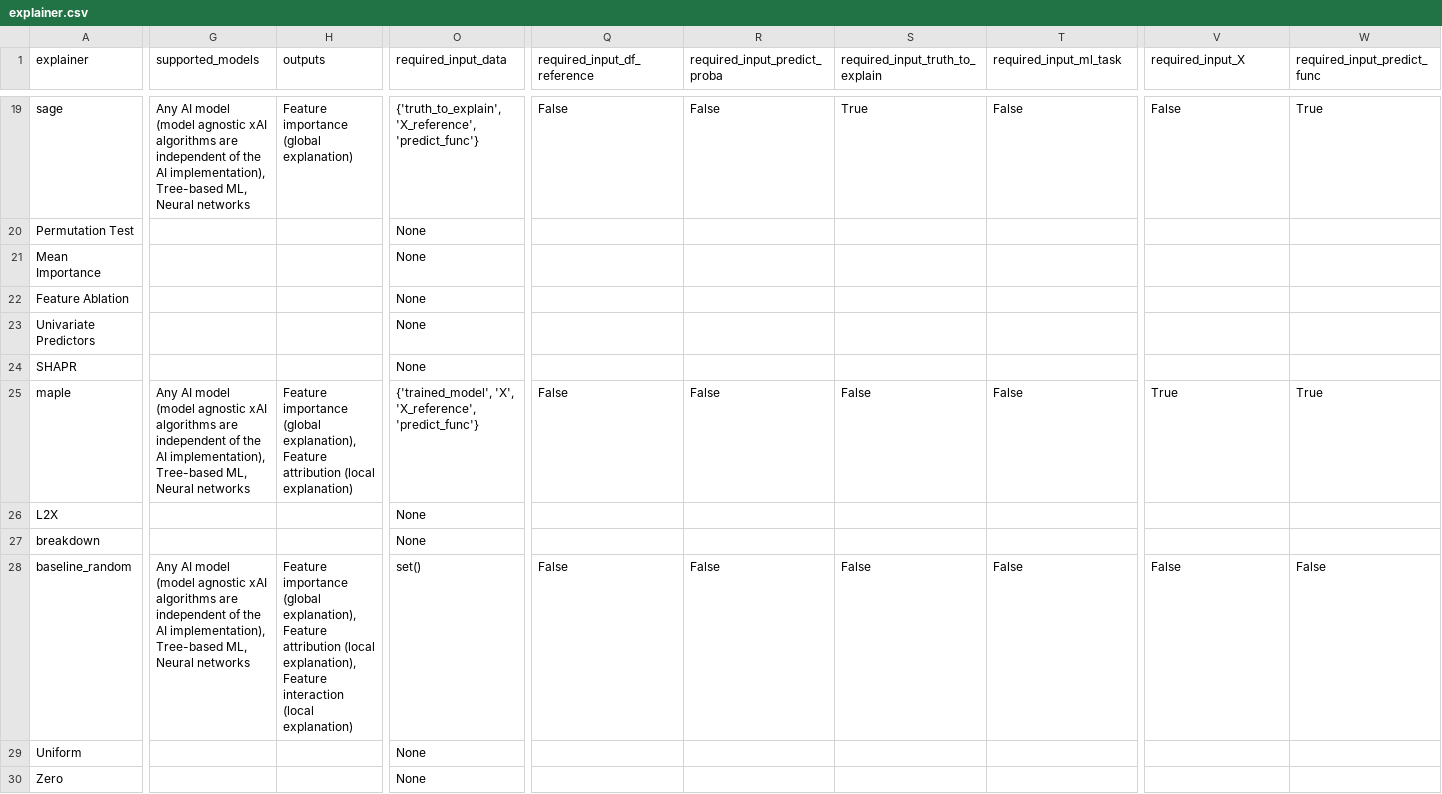
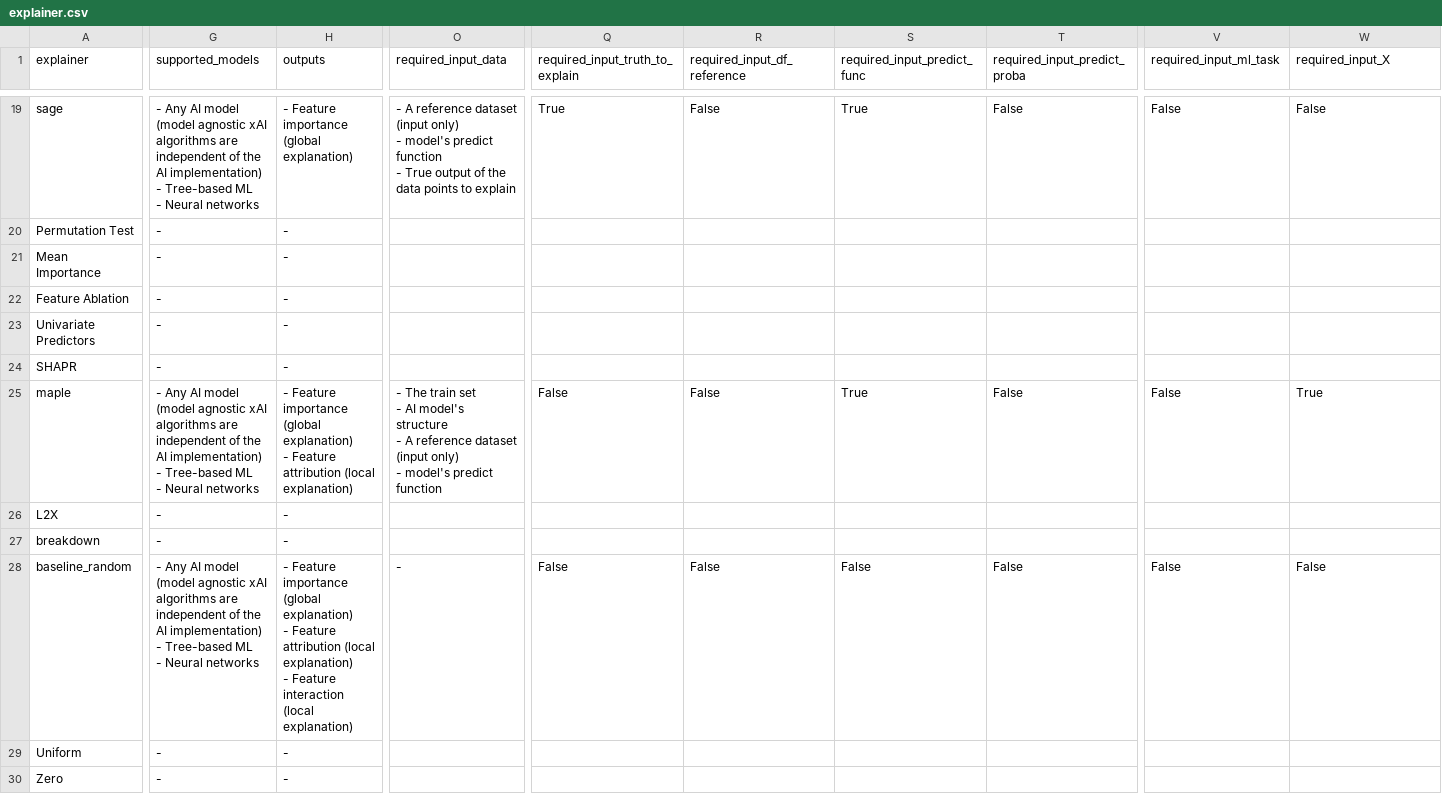
Before and after one commit to Karim-53/Compare-xAI, a CSV file: data/03_experiment_output_aggregated/explainer.csv, drawn as a sheet; only a part is shown, gaps mark what is left out; ↵ is a line break in a cell; the diff covers the shown part only; the diff names each change by its address in the sheet, - before the commit and + after, or states it on an @@ line.

```diff
--- a/data/03_experiment_output_aggregated/explainer.csv
+++ b/data/03_experiment_output_aggregated/explainer.csv
-Q1: required_input_df_reference
+Q1: required_input_truth_to_explain
-R1: required_input_predict_proba
+R1: required_input_df_reference
-S1: required_input_truth_to_explain
+S1: required_input_predict_func
-T1: required_input_ml_task
+T1: required_input_predict_proba
-V1: required_input_X
+V1: required_input_ml_task
-W1: required_input_predict_func
+W1: required_input_X
-G19 (supported_models): Any AI model (model agnostic xAI algorithms are independent of the AI implementation), Tree-based ML, Neural networks
+G19 (supported_models): - Any AI model (model agnostic xAI algorithms are independent of the AI implementation) ↵ - Tree-based ML ↵ - Neural networks
-H19 (outputs): Feature importance (global explanation)
+H19 (outputs): - Feature importance (global explanation)
-O19 (required_input_data): {'truth_to_explain', 'X_reference', 'predict_func'}
+O19 (required_input_data): - A reference dataset (input only) ↵ - model's predict function ↵ - True output of the data points to explain
-Q19 (required_input_truth_to_explain): False
+Q19 (required_input_truth_to_explain): True
-W19 (required_input_X): True
+W19 (required_input_X): False
-G20:G24 (supported_models): (empty)
+G20:G24 (supported_models): -
-H20:H24 (outputs): (empty)
+H20:H24 (outputs): -
-O20:O24 (required_input_data): None
+O20:O24 (required_input_data): (empty)
-G25 (supported_models): Any AI model (model agnostic xAI algorithms are independent of the AI implementation), Tree-based ML, Neural networks
+G25 (supported_models): - Any AI model (model agnostic xAI algorithms are independent of the AI implementation) ↵ - Tree-based ML ↵ - Neural networks
-H25 (outputs): Feature importance (global explanation), Feature attribution…
+H25 (outputs): - Feature importance (global explanation) ↵ - Feature attribution…
-O25 (required_input_data): {'trained_model', 'X', 'X_reference', 'predict_func'}
+O25 (required_input_data): - The train set ↵ - AI model's structure ↵ - A reference dataset (input only) ↵ - model's predict function
-S25 (required_input_predict_func): False
+S25 (required_input_predict_func): True
-V25 (required_input_ml_task): True
+V25 (required_input_ml_task): False
-G26:G27 (supported_models): (empty)
+G26:G27 (supported_models): -
-H26:H27 (outputs): (empty)
+H26:H27 (outputs): -
-O26:O27 (required_input_data): None
+O26:O27 (required_input_data): (empty)
-G28 (supported_models): Any AI model (model agnostic xAI algorithms are independent of the AI implementation), Tree-based ML, Neural networks
+G28 (supported_models): - Any AI model (model agnostic xAI algorithms are independent of the AI implementation) ↵ - Tree-based ML ↵ - Neural networks
-H28 (outputs): Feature importance (global explanation), Feature attribution (local explanation), Feature interaction…
+H28 (outputs): - Feature importance (global explanation) ↵ - Feature attribution (local explanation) ↵ - Feature interaction…
-O28 (required_input_data): set()
+O28 (required_input_data): -
-G29:G30 (supported_models): (empty)
+G29:G30 (supported_models): -
-H29:H30 (outputs): (empty)
+H29:H30 (outputs): -
-O29:O30 (required_input_data): None
+O29:O30 (required_input_data): (empty)
```
Also changed, not shown: 108 edited cells elsewhere in this file, 3 other files.
